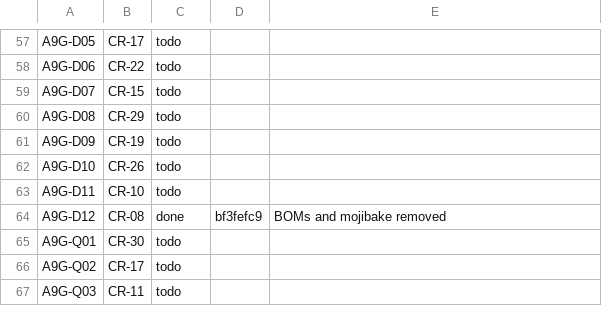
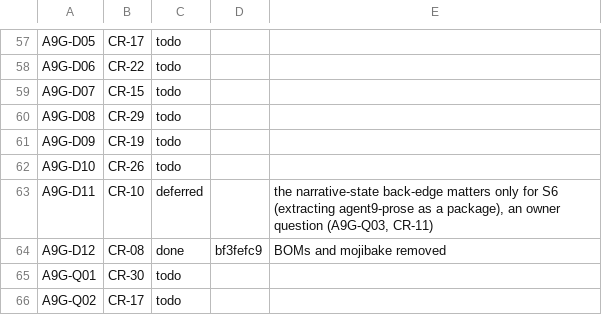
Before and after one commit to andylelli/cml_01, a TSV file: documentation/code-review/tools/ledger-state.tsv, drawn as a sheet; only a part is shown, gaps mark what is left out; the shorter side is filled out with more unchanged rows; the diff covers the shown part only.

```diff
--- a/documentation/code-review/tools/ledger-state.tsv
+++ b/documentation/code-review/tools/ledger-state.tsv
@@ -62,3 +62,3 @@ A9G-D09	CR-19	todo
 A9G-D10	CR-26	todo		
-A9G-D11	CR-10	todo		
+A9G-D11	CR-10	deferred		the narrative-state back-edge matters only for S6 (extracting agent9-prose as a package), an owner question (A9G-Q03, CR-11)
 A9G-D12	CR-08	done	bf3fefc9	BOMs and mojibake removed
```
Also changed, not shown: 14 edited cells elsewhere in this file, 2 other files.
